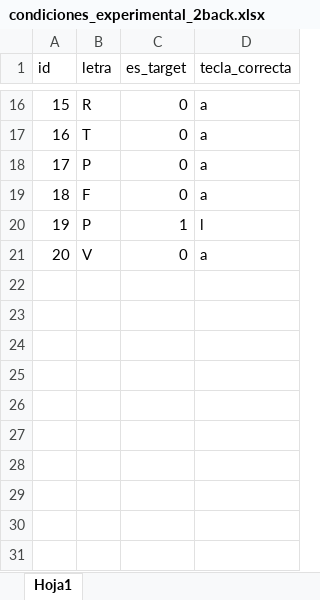
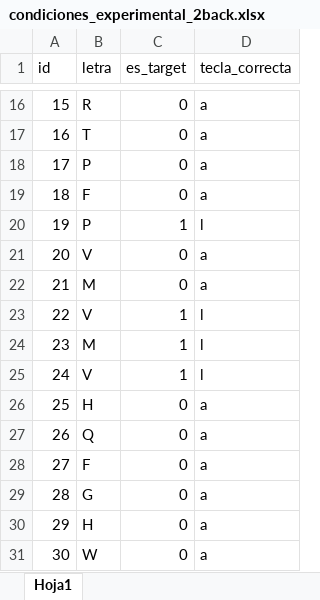
Before and after one commit to mlandaf/solucion_taller_3, an Excel workbook: conditions/experimental/condiciones_experimental_2back.xlsx, sheet Hoja1, drawn as a sheet; only a part is shown, gaps mark what is left out; values as stored, in another font and other column widths than the file's, no borders; the diff names each change by its address in the sheet, - before the commit and + after, or states it on an @@ line.

```diff
--- a/conditions/experimental/condiciones_experimental_2back.xlsx (sheet Hoja1)
+++ b/conditions/experimental/condiciones_experimental_2back.xlsx (sheet Hoja1)
+row 22: 21 | M | 0 | a
+row 23: 22 | V | 1 | l
+row 24: 23 | M | 1 | l
+row 25: 24 | V | 1 | l
+row 26: 25 | H | 0 | a
+row 27: 26 | Q | 0 | a
+row 28: 27 | F | 0 | a
+row 29: 28 | G | 0 | a
+row 30: 29 | H | 0 | a
+row 31: 30 | W | 0 | a
```
Also changed, not shown: conditions/experimental/condiciones_experimental_1back.xlsx, conditions/experimental/condiciones_experimental_3back.xlsx, 11 other files.
